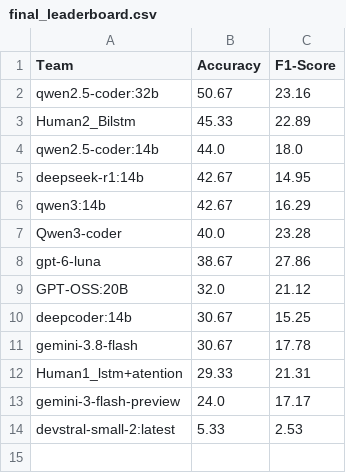
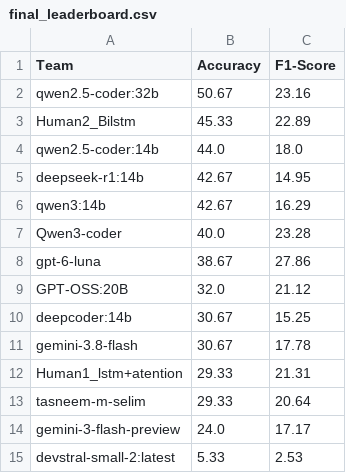
Before and after one commit to tasneem-mselim/DAiSEE_Competition, a CSV file: final_leaderboard.csv, drawn as a sheet.

```diff
--- a/final_leaderboard.csv
+++ b/final_leaderboard.csv
@@ -12,2 +12,3 @@ gemini-3.8-flash,30.67,17.78
 Human1_lstm+atention,29.33,21.31
+tasneem-m-selim,29.33,20.64
 gemini-3-flash-preview,24.0,17.17
```
Also changed, not shown: 1 other file.
